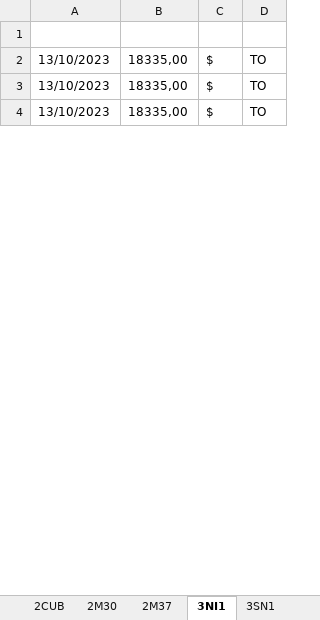
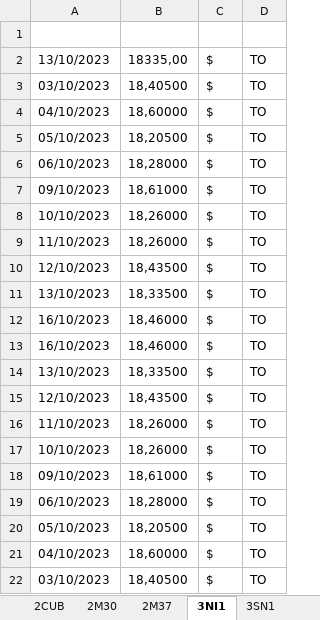
Before and after one commit to Adrizen89/metals-prices, an Excel workbook: metals_prices.xlsx, sheet 3NI1, drawn as a sheet; only a part is shown; values as stored, in another font and other column widths than the file's, no borders; addresses are those after the commit; the diff covers the shown part only; the diff names each change by its address in the sheet, - before the commit and + after, or states it on an @@ line.

```diff
--- a/metals_prices.xlsx (sheet 3NI1)
+++ b/metals_prices.xlsx (sheet 3NI1)
+row 3: 03/10/2023 | 18,40500 | $ | TO
+row 4: 04/10/2023 | 18,60000 | $ | TO
+row 5: 05/10/2023 | 18,20500 | $ | TO
+row 6: 06/10/2023 | 18,28000 | $ | TO
+row 7: 09/10/2023 | 18,61000 | $ | TO
+row 8: 10/10/2023 | 18,26000 | $ | TO
+row 9: 11/10/2023 | 18,26000 | $ | TO
+row 10: 12/10/2023 | 18,43500 | $ | TO
-B11: 18335,00
+B11: 18,33500
+row 12: 16/10/2023 | 18,46000 | $ | TO
+row 13: 16/10/2023 | 18,46000 | $ | TO
-B14: 18335,00
+B14: 18,33500
+row 15: 12/10/2023 | 18,43500 | $ | TO
+row 16: 11/10/2023 | 18,26000 | $ | TO
+row 17: 10/10/2023 | 18,26000 | $ | TO
+row 18: 09/10/2023 | 18,61000 | $ | TO
+row 19: 06/10/2023 | 18,28000 | $ | TO
+row 20: 05/10/2023 | 18,20500 | $ | TO
+row 21: 04/10/2023 | 18,60000 | $ | TO
+row 22: 03/10/2023 | 18,40500 | $ | TO
```
Also changed, not shown: 18 added rows and 2 edited cells elsewhere in this sheet, sheet 3AL1, sheet 3CU1, sheet 2B16, sheet 2M37, sheet 3CU3, sheet 3ZN1, 1 more sheet, 4 other files.
